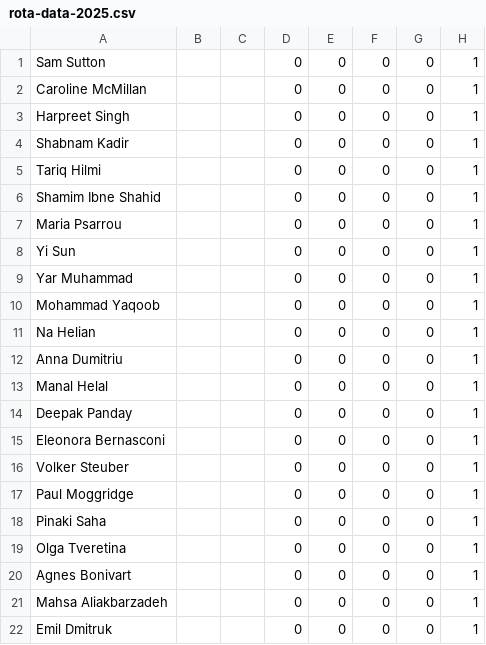
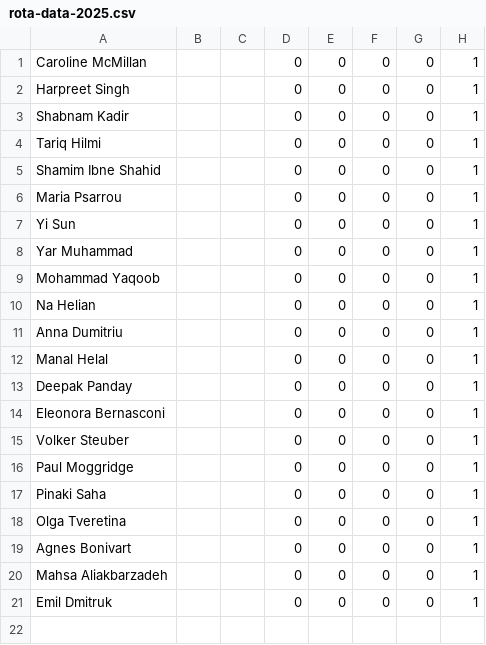
Before and after one commit to UHBiocomputation/UH-biocomputation-web, a CSV file: scripts/rota-data-2025.csv, drawn as a sheet; the diff names each change by its address in the sheet, - before the commit and + after, or states it on an @@ line.

Commit message:
Update rota

```diff
--- a/scripts/rota-data-2025.csv
+++ b/scripts/rota-data-2025.csv
-row 1: Sam Sutton |  |  | 0 | 0 | 0 | 0 | 1
```
Also changed, not shown: 4 other files.
